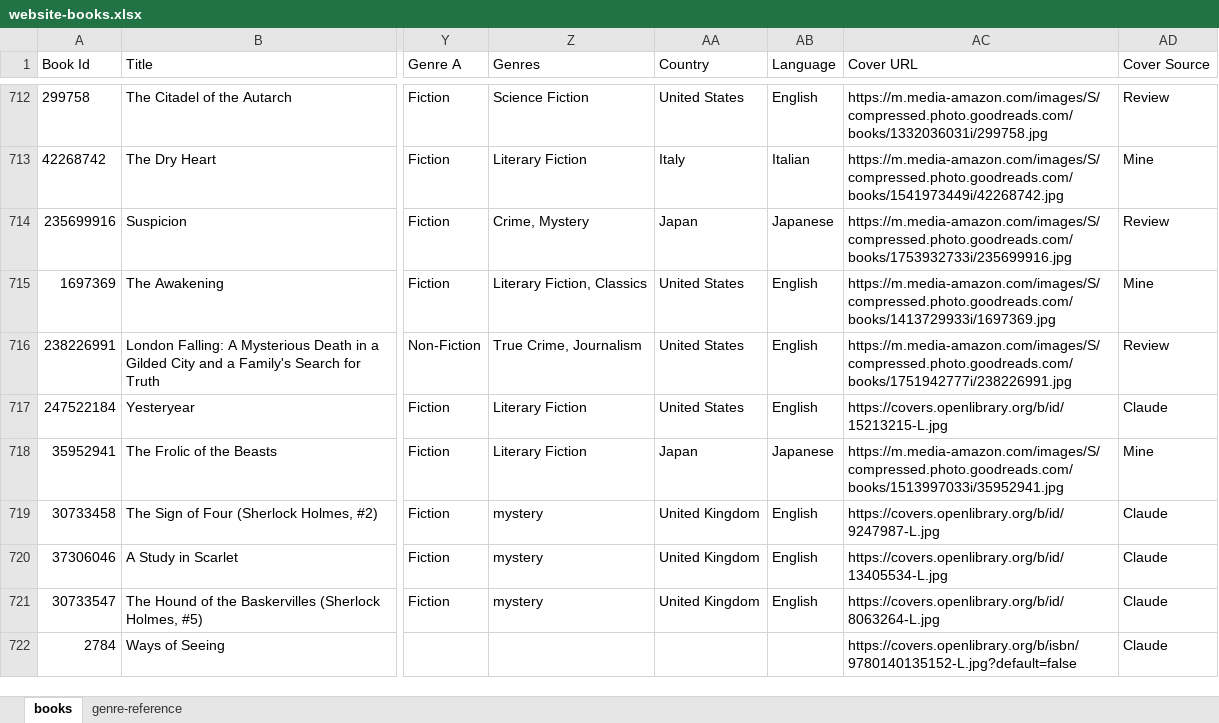
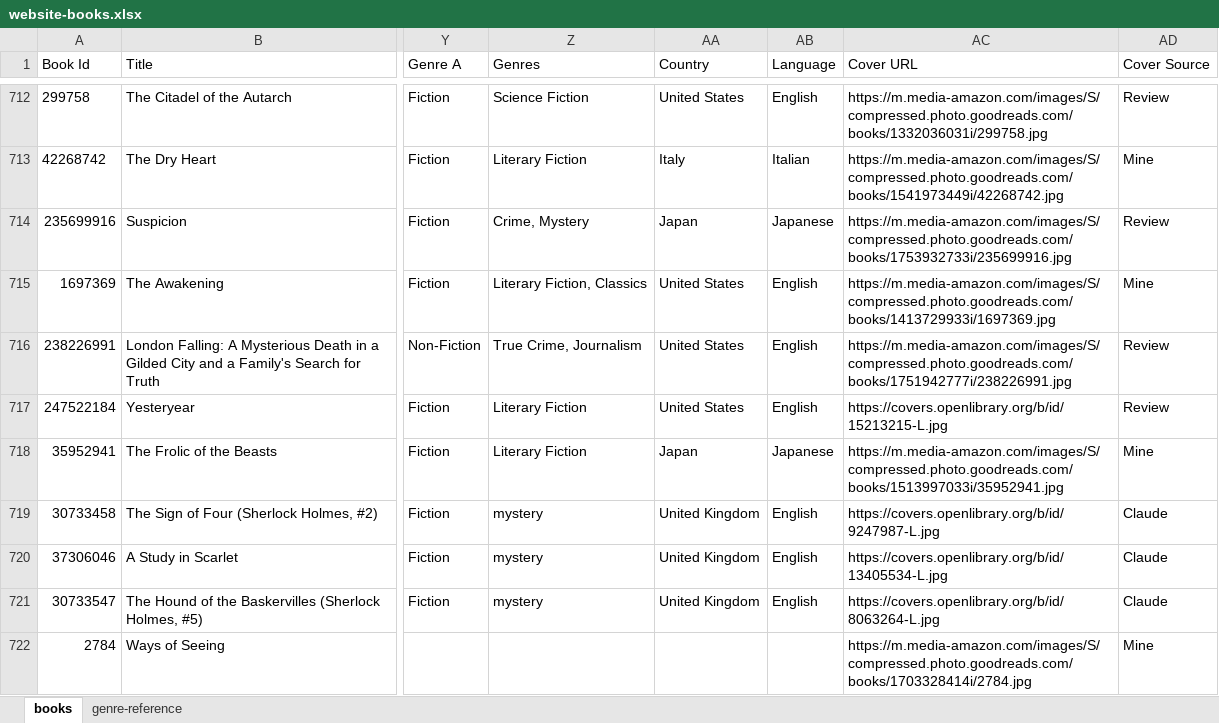
Before and after one commit to SaturdaysinthePark/a-book-in-the-hand, an Excel workbook: book-analysis/website-books.xlsx, sheet books, drawn as a sheet; only a part is shown, gaps mark what is left out; values as stored, in another font and other column widths than the file's, no borders; the diff names each change by its address in the sheet, - before the commit and + after, or states it on an @@ line.

```diff
--- a/book-analysis/website-books.xlsx (sheet books)
+++ b/book-analysis/website-books.xlsx (sheet books)
-AD717 (Cover Source): Claude
+AD717 (Cover Source): Review
-AC722 (Cover URL): https://covers.openlibrary.org/b/isbn/9780140135152-L.jpg?default=false
+AC722 (Cover URL): https://m.media-amazon.com/images/S/compressed.photo.goodreads.com/books/1703328414i/2784.jpg
-AD722 (Cover Source): Claude
+AD722 (Cover Source): Mine
```
Also changed, not shown: 2 other files.
